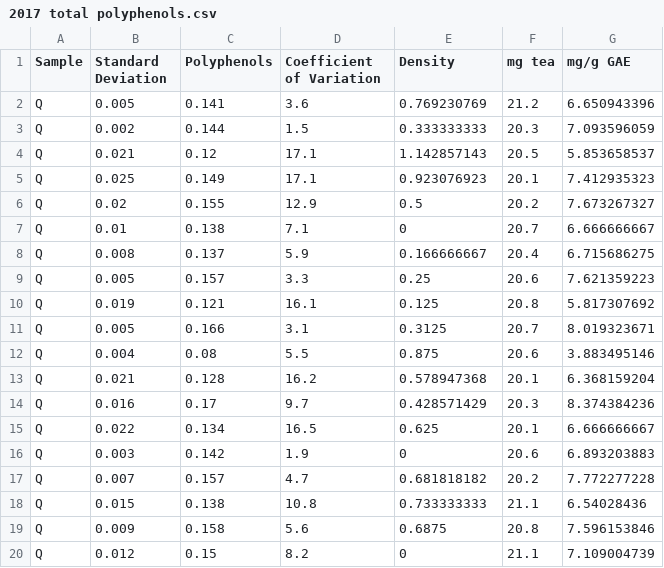
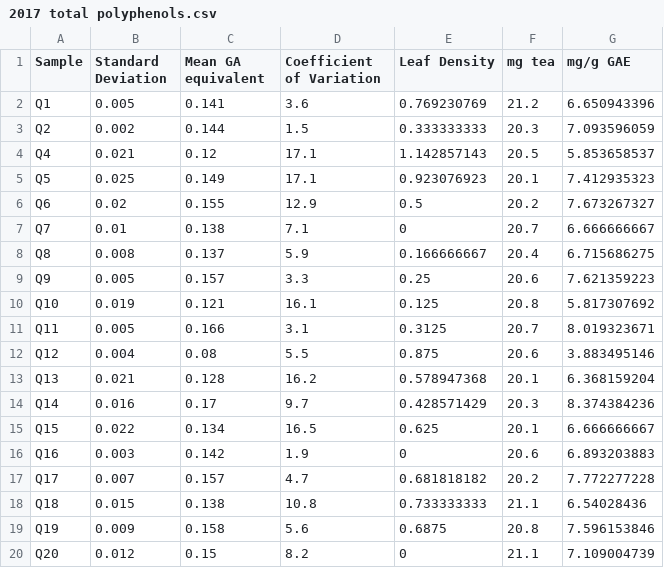
Before and after one commit to Aariq/leafhopper-manipulative, a CSV file: data/raw/2017 total polyphenols.csv, drawn as a sheet.

Commit message:
Completed 2017 total polyphenols notebook (for now)

```diff
--- a/data/raw/2017 total polyphenols.csv
+++ b/data/raw/2017 total polyphenols.csv
@@ -1,20 +1,20 @@
-Sample,Standard Deviation,Polyphenols,Coefficient of Variation,Density,mg tea,mg/g GAE
-Q,0.005,0.141,3.6,0.769230769,21.2,6.650943396
-Q,0.002,0.144,1.5,0.333333333,20.3,7.093596059
-Q,0.021,0.12,17.1,1.142857143,20.5,5.853658537
-Q,0.025,0.149,17.1,0.923076923,20.1,7.412935323
-Q,0.02,0.155,12.9,0.5,20.2,7.673267327
-Q,0.01,0.138,7.1,0,20.7,6.666666667
-Q,0.008,0.137,5.9,0.166666667,20.4,6.715686275
-Q,0.005,0.157,3.3,0.25,20.6,7.621359223
-Q,0.019,0.121,16.1,0.125,20.8,5.817307692
-Q,0.005,0.166,3.1,0.3125,20.7,8.019323671
-Q,0.004,0.08,5.5,0.875,20.6,3.883495146
-Q,0.021,0.128,16.2,0.578947368,20.1,6.368159204
-Q,0.016,0.17,9.7,0.428571429,20.3,8.374384236
-Q,0.022,0.134,16.5,0.625,20.1,6.666666667
-Q,0.003,0.142,1.9,0,20.6,6.893203883
-Q,0.007,0.157,4.7,0.681818182,20.2,7.772277228
-Q,0.015,0.138,10.8,0.733333333,21.1,6.54028436
-Q,0.009,0.158,5.6,0.6875,20.8,7.596153846
-Q,0.012,0.15,8.2,0,21.1,7.109004739
+Sample,Standard Deviation,Mean GA equivalent,Coefficient of Variation,Leaf Density,mg tea,mg/g GAE
+Q1,0.005,0.141,3.6,0.769230769,21.2,6.650943396
+Q2,0.002,0.144,1.5,0.333333333,20.3,7.093596059
+Q4,0.021,0.12,17.1,1.142857143,20.5,5.853658537
+Q5,0.025,0.149,17.1,0.923076923,20.1,7.412935323
+Q6,0.02,0.155,12.9,0.5,20.2,7.673267327
+Q7,0.01,0.138,7.1,0,20.7,6.666666667
+Q8,0.008,0.137,5.9,0.166666667,20.4,6.715686275
+Q9,0.005,0.157,3.3,0.25,20.6,7.621359223
+Q10,0.019,0.121,16.1,0.125,20.8,5.817307692
+Q11,0.005,0.166,3.1,0.3125,20.7,8.019323671
+Q12,0.004,0.08,5.5,0.875,20.6,3.883495146
+Q13,0.021,0.128,16.2,0.578947368,20.1,6.368159204
+Q14,0.016,0.17,9.7,0.428571429,20.3,8.374384236
+Q15,0.022,0.134,16.5,0.625,20.1,6.666666667
+Q16,0.003,0.142,1.9,0,20.6,6.893203883
+Q17,0.007,0.157,4.7,0.681818182,20.2,7.772277228
+Q18,0.015,0.138,10.8,0.733333333,21.1,6.54028436
+Q19,0.009,0.158,5.6,0.6875,20.8,7.596153846
+Q20,0.012,0.15,8.2,0,21.1,7.109004739
```
Also changed, not shown: 4 other files.
